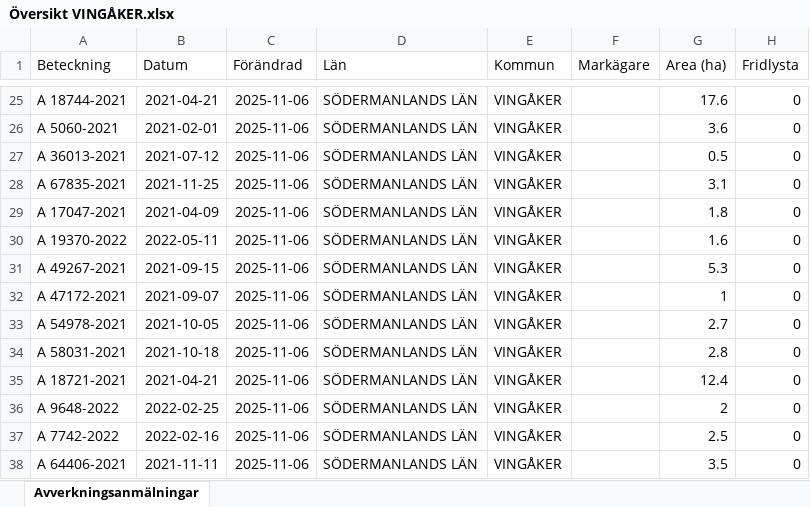
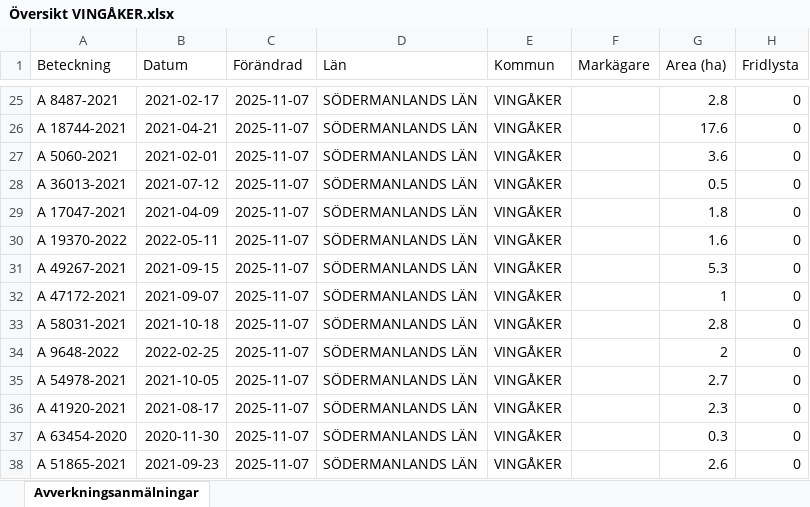
Before and after one commit to klasma/Logging_0428, an Excel workbook: Översikt VINGÅKER.xlsx, sheet Avverkningsanmälningar, drawn as a sheet; only a part is shown, gaps mark what is left out; values as stored, in another font and other column widths than the file's, no borders; the diff covers the shown part only; the diff names each change by its address in the sheet, - before the commit and + after, or states it on an @@ line.

```diff
--- a/Översikt VINGÅKER.xlsx (sheet Avverkningsanmälningar)
+++ b/Översikt VINGÅKER.xlsx (sheet Avverkningsanmälningar)
-A25 (Beteckning): A 18744-2021
+A25 (Beteckning): A 8487-2021
-B25 (Datum): 2021-04-21
+B25 (Datum): 2021-02-17
-C25:C38 (Förändrad): 2025-11-06
+C25:C38 (Förändrad): 2025-11-07
-G25 (Area (ha)): 17.6
+G25 (Area (ha)): 2.8
-A26 (Beteckning): A 5060-2021
+A26 (Beteckning): A 18744-2021
-B26 (Datum): 2021-02-01
+B26 (Datum): 2021-04-21
-G26 (Area (ha)): 3.6
+G26 (Area (ha)): 17.6
-A27 (Beteckning): A 36013-2021
+A27 (Beteckning): A 5060-2021
-B27 (Datum): 2021-07-12
+B27 (Datum): 2021-02-01
-G27 (Area (ha)): 0.5
+G27 (Area (ha)): 3.6
-A28 (Beteckning): A 67835-2021
+A28 (Beteckning): A 36013-2021
-B28 (Datum): 2021-11-25
+B28 (Datum): 2021-07-12
-G28 (Area (ha)): 3.1
+G28 (Area (ha)): 0.5
-A33 (Beteckning): A 54978-2021
+A33 (Beteckning): A 58031-2021
-B33 (Datum): 2021-10-05
+B33 (Datum): 2021-10-18
-G33 (Area (ha)): 2.7
+G33 (Area (ha)): 2.8
-A34 (Beteckning): A 58031-2021
+A34 (Beteckning): A 9648-2022
-B34 (Datum): 2021-10-18
+B34 (Datum): 2022-02-25
-G34 (Area (ha)): 2.8
+G34 (Area (ha)): 2
-A35 (Beteckning): A 18721-2021
+A35 (Beteckning): A 54978-2021
-B35 (Datum): 2021-04-21
+B35 (Datum): 2021-10-05
-G35 (Area (ha)): 12.4
+G35 (Area (ha)): 2.7
-A36 (Beteckning): A 9648-2022
+A36 (Beteckning): A 41920-2021
-B36 (Datum): 2022-02-25
+B36 (Datum): 2021-08-17
-G36 (Area (ha)): 2
+G36 (Area (ha)): 2.3
-A37 (Beteckning): A 7742-2022
+A37 (Beteckning): A 63454-2020
-B37 (Datum): 2022-02-16
+B37 (Datum): 2020-11-30
-G37 (Area (ha)): 2.5
+G37 (Area (ha)): 0.3
-A38 (Beteckning): A 64406-2021
+A38 (Beteckning): A 51865-2021
-B38 (Datum): 2021-11-11
+B38 (Datum): 2021-09-23
-G38 (Area (ha)): 3.5
+G38 (Area (ha)): 2.6
```
Also changed, not shown: 1045 edited cells elsewhere in this sheet, artfynd/A 24301-2021 artfynd.xlsx, artfynd/A 32279-2023 artfynd.xlsx, 53 other files.
